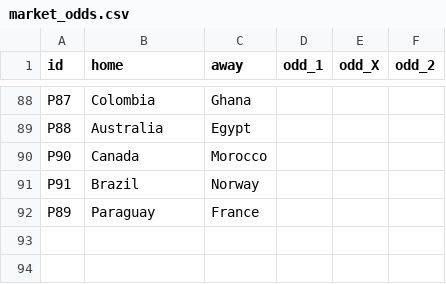
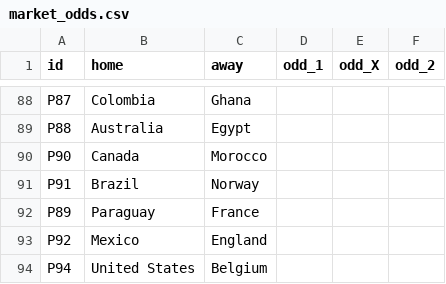
Before and after one commit to innovationwizard/2026WC, a CSV file: web/data/market_odds.csv, drawn as a sheet; only a part is shown, gaps mark what is left out; the diff names each change by its address in the sheet, - before the commit and + after, or states it on an @@ line.

```diff
--- a/web/data/market_odds.csv
+++ b/web/data/market_odds.csv
+row 93: P92 | Mexico | England
+row 94: P94 | United States | Belgium
```
Also changed, not shown: web/data/knockout_fixtures.csv, web/data/results_live.csv, 1 other file.
